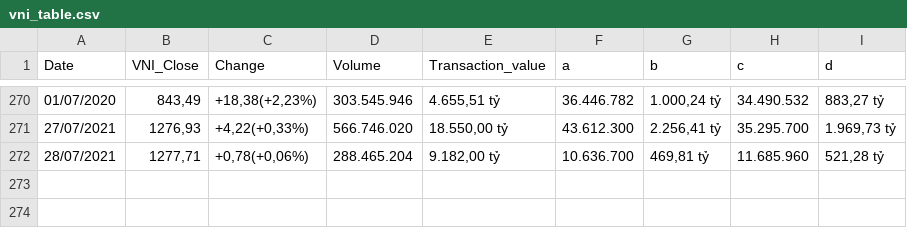
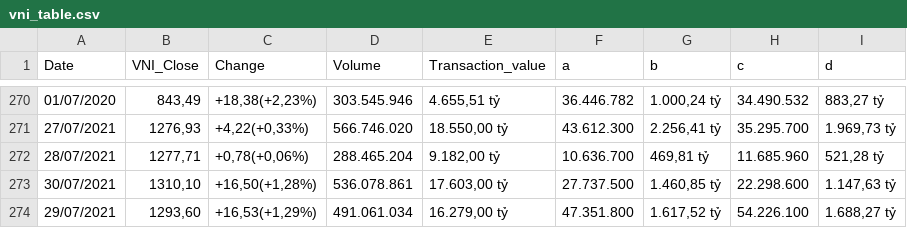
Before and after one commit to hanhhv2000/stock, a CSV file: vni_table.csv, drawn as a sheet; only a part is shown, gaps mark what is left out.

Commit message:
Add files via upload

```diff
--- a/vni_table.csv
+++ b/vni_table.csv
@@ -272 +272,3 @@ Date,VNI_Close,Change,Volume,Transaction_value,a,b,c,d
 28/07/2021,"1277,71","+0,78(+0,06%)",288.465.204,"9.182,00 tỷ",10.636.700,"469,81 tỷ",11.685.960,"521,28 tỷ"
+30/07/2021,"1310,10","+16,50(+1,28%)",536.078.861,"17.603,00 tỷ",27.737.500,"1.460,85 tỷ",22.298.600,"1.147,63 tỷ"
+29/07/2021,"1293,60","+16,53(+1,29%)",491.061.034,"16.279,00 tỷ",47.351.800,"1.617,52 tỷ",54.226.100,"1.688,27 tỷ"
```
